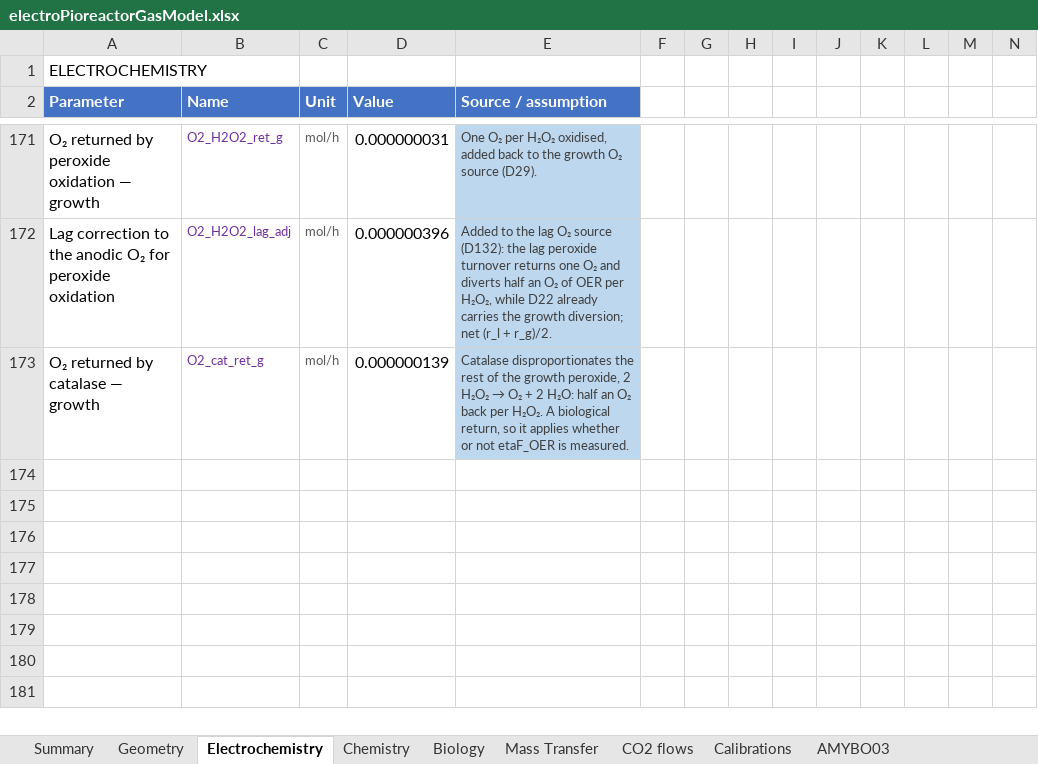
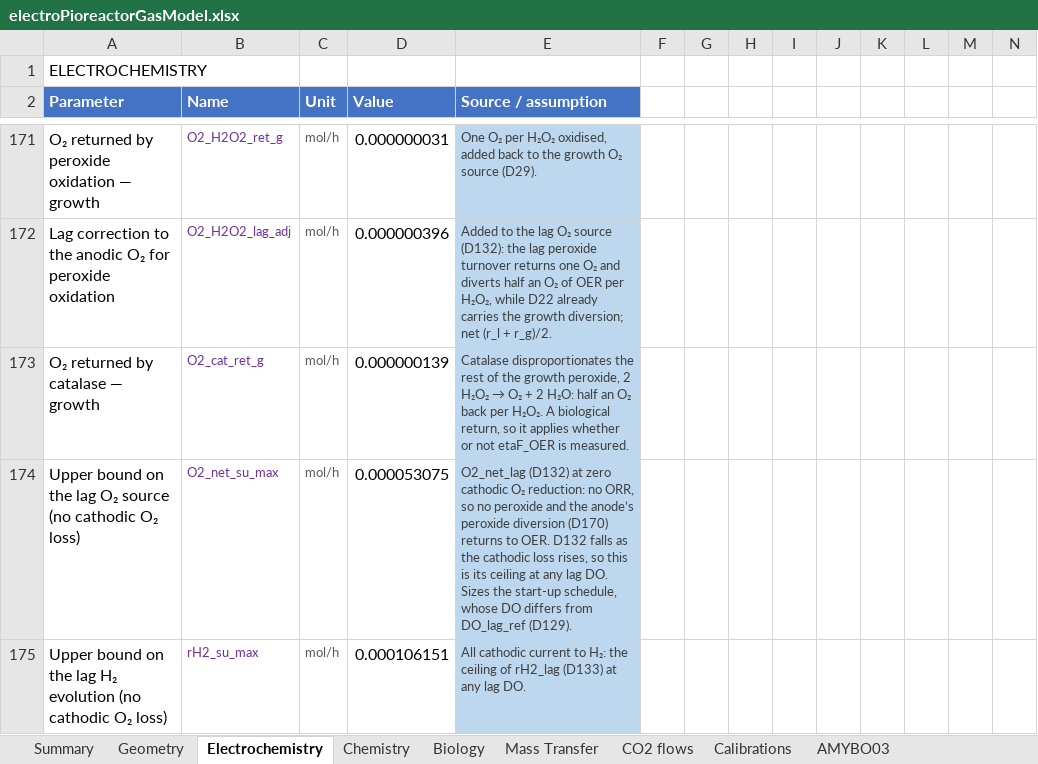
Before and after one commit to amy-bo/electroPioreactor, an Excel workbook: Media/electroPioreactorGasModel.xlsx, sheet Electrochemistry, drawn as a sheet; only a part is shown, gaps mark what is left out; values as stored, in another font and other column widths than the file's, no borders; conditional formats not drawn; the diff names each change by its address in the sheet, - before the commit and + after, or states it on an @@ line.

```diff
--- a/Media/electroPioreactorGasModel.xlsx (sheet Electrochemistry)
+++ b/Media/electroPioreactorGasModel.xlsx (sheet Electrochemistry)
+row 174: Upper bound on the lag O₂ source (no cathodic O₂ loss) | O2_net_su_max | mol/h | 0.000053075 | O2_net_lag (D132) at zero cathodic O₂ reduction: no ORR, so no peroxide and the anode’s peroxide diversion (D170) returns to OER. D132 falls as the cathodic loss rises, so this is its ceiling at any lag DO. Sizes the start-up schedule, whose DO differs from DO_lag_ref (D129).
+row 175: Upper bound on the lag H₂ evolution (no cathodic O₂ loss) | rH2_su_max | mol/h | 0.000106151 | All cathodic current to H₂: the ceiling of rH2_lag (D133) at any lag DO.
```
Also changed, not shown: sheet Mass Transfer, sheet Summary, formulas that keep their value, 5 other files.
